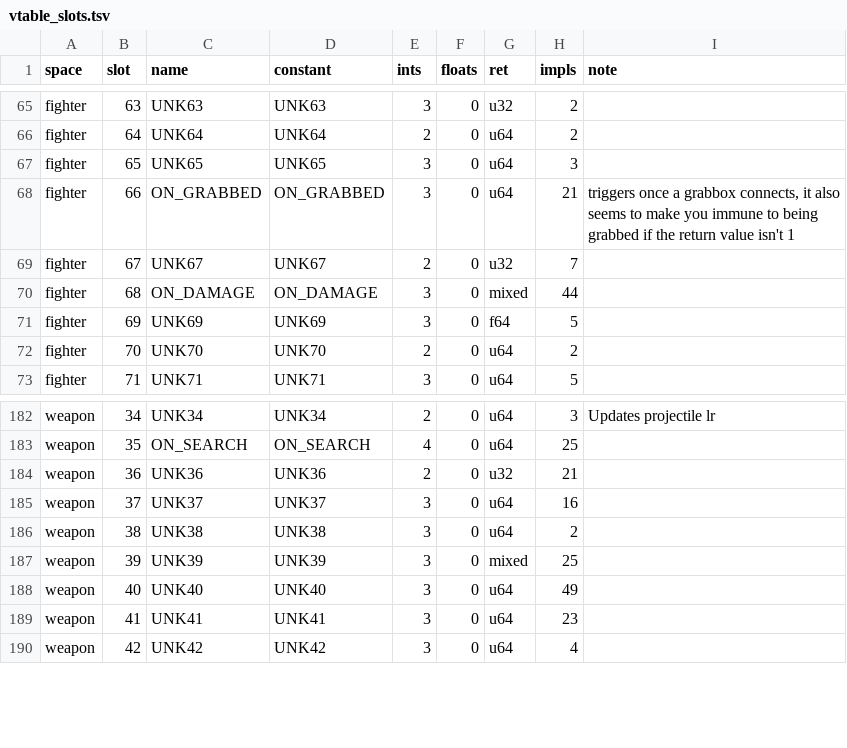
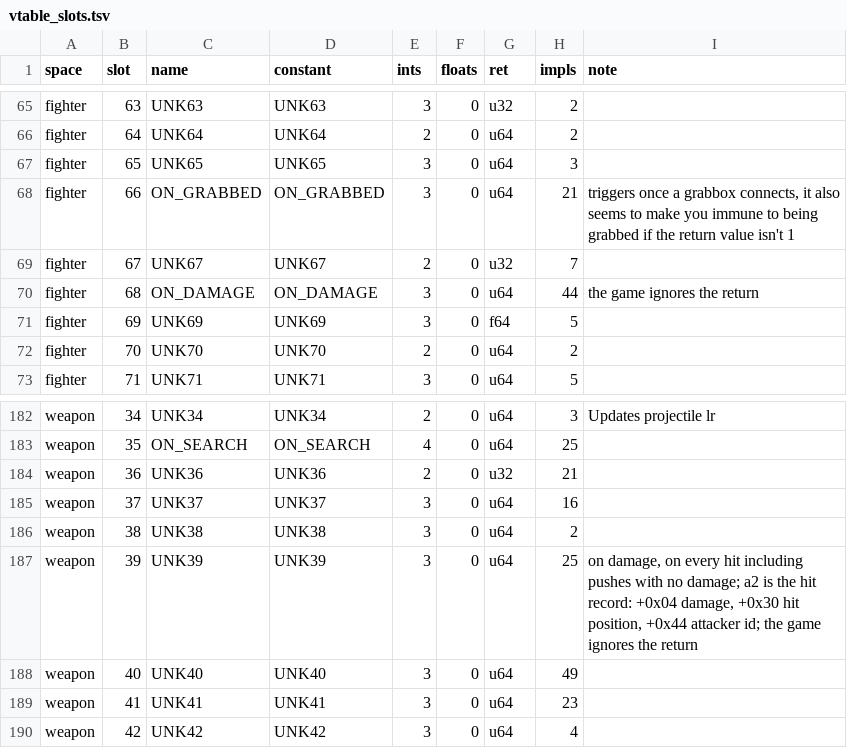
Before and after one commit to PropaSmike/clone_pack_workbench, a TSV file: clone_pack_gui/data/vtable_slots.tsv, drawn as a sheet; only a part is shown, gaps mark what is left out.

```diff
--- a/clone_pack_gui/data/vtable_slots.tsv
+++ b/clone_pack_gui/data/vtable_slots.tsv
@@ -69,3 +69,3 @@ fighter	66	ON_GRABBED	ON_GRABBED	3	0	u64	21	triggers once a grabbox connects, it
 fighter	67	UNK67	UNK67	2	0	u32	7	
-fighter	68	ON_DAMAGE	ON_DAMAGE	3	0	mixed	44	
+fighter	68	ON_DAMAGE	ON_DAMAGE	3	0	u64	44	the game ignores the return
 fighter	69	UNK69	UNK69	3	0	f64	5	
@@ -186,3 +186,3 @@ weapon	37	UNK37	UNK37	3	0	u64	16
 weapon	38	UNK38	UNK38	3	0	u64	2	
-weapon	39	UNK39	UNK39	3	0	mixed	25	
+weapon	39	UNK39	UNK39	3	0	u64	25	on damage, on every hit including pushes with no damage; a2 is the hit record: +0x04 damage, +0x30 hit position, +0x44 attacker id; the game ignores the return
 weapon	40	UNK40	UNK40	3	0	u64	49	
```
Also changed, not shown: 5 other files.
